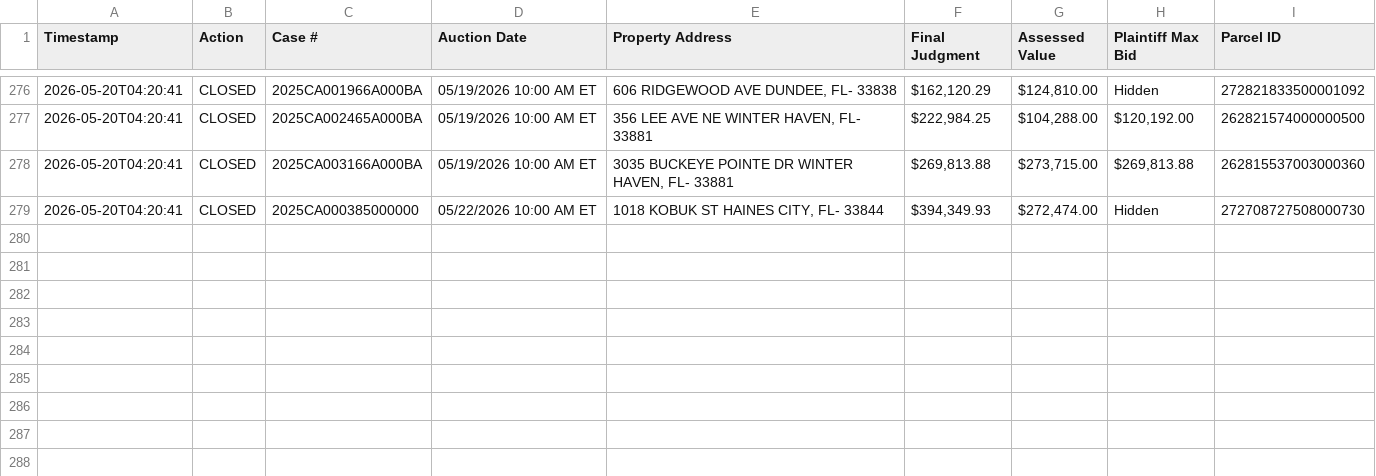
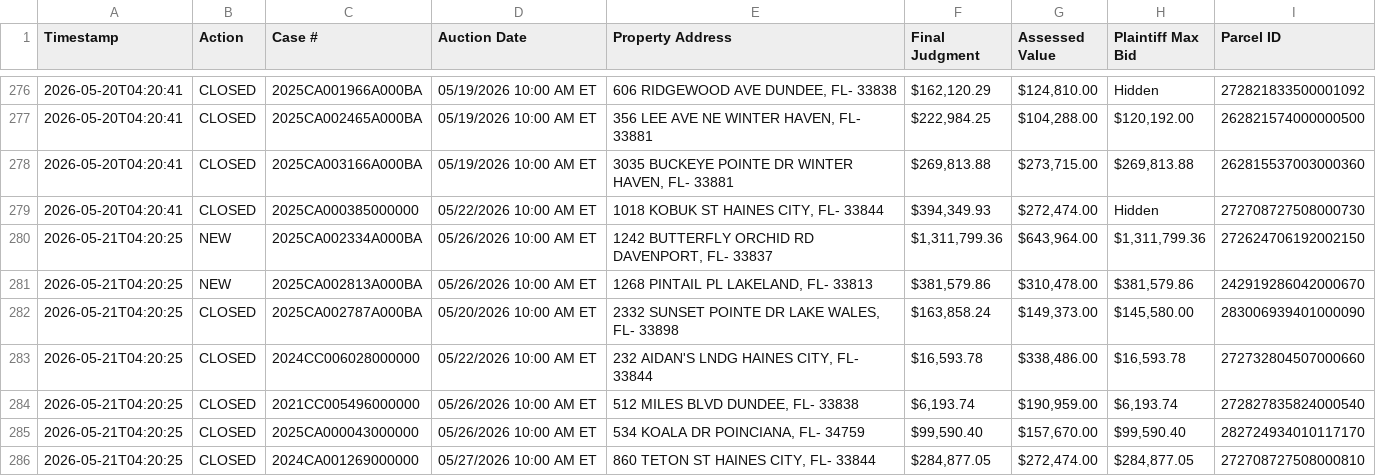
Before and after one commit to figlesias7/realforeclose-polk, a CSV file: data/event_log.csv, drawn as a sheet; only a part is shown, gaps mark what is left out.

```diff
--- a/data/event_log.csv
+++ b/data/event_log.csv
@@ -279 +279,8 @@ Timestamp,Action,Case #,Auction Date,Property Address,Final Judgment,Assessed Va
 2026-05-20T04:20:41,CLOSED,2025CA000385000000,05/22/2026 10:00 AM ET,"1018 KOBUK ST HAINES CITY, FL- 33844","$394,349.93","$272,474.00",Hidden,272708727508000730
+2026-05-21T04:20:25,NEW,2025CA002334A000BA,05/26/2026 10:00 AM ET,"1242 BUTTERFLY ORCHID RD DAVENPORT, FL- 33837","$1,311,799.36","$643,964.00","$1,311,799.36",272624706192002150
+2026-05-21T04:20:25,NEW,2025CA002813A000BA,05/26/2026 10:00 AM ET,"1268 PINTAIL PL LAKELAND, FL- 33813","$381,579.86","$310,478.00","$381,579.86",242919286042000670
+2026-05-21T04:20:25,CLOSED,2025CA002787A000BA,05/20/2026 10:00 AM ET,"2332 SUNSET POINTE DR LAKE WALES, FL- 33898","$163,858.24","$149,373.00","$145,580.00",283006939401000090
+2026-05-21T04:20:25,CLOSED,2024CC006028000000,05/22/2026 10:00 AM ET,"232 AIDAN'S LNDG HAINES CITY, FL- 33844","$16,593.78","$338,486.00","$16,593.78",272732804507000660
+2026-05-21T04:20:25,CLOSED,2021CC005496000000,05/26/2026 10:00 AM ET,"512 MILES BLVD DUNDEE, FL- 33838","$6,193.74","$190,959.00","$6,193.74",272827835824000540
+2026-05-21T04:20:25,CLOSED,2025CA000043000000,05/26/2026 10:00 AM ET,"534 KOALA DR POINCIANA, FL- 34759","$99,590.40","$157,670.00","$99,590.40",282724934010117170
+2026-05-21T04:20:25,CLOSED,2024CA001269000000,05/27/2026 10:00 AM ET,"860 TETON ST HAINES CITY, FL- 33844","$284,877.05","$272,474.00","$284,877.05",272708727508000810
```
Also changed, not shown: data/all_seen.csv, 3 other files.
